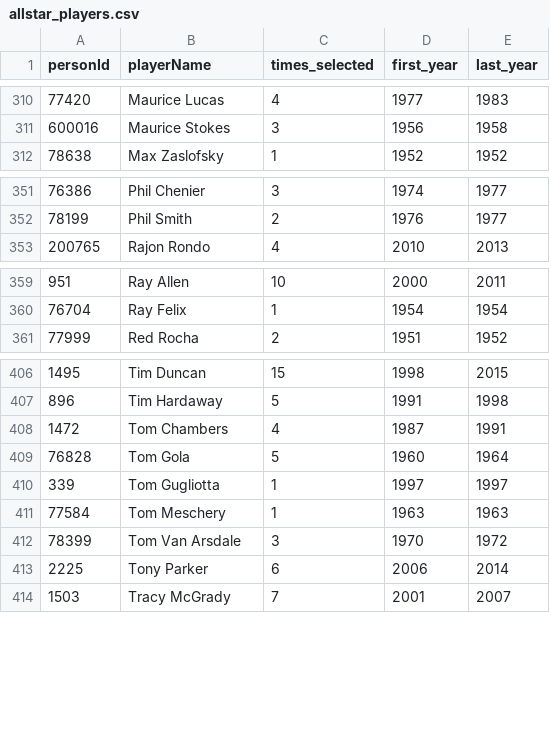
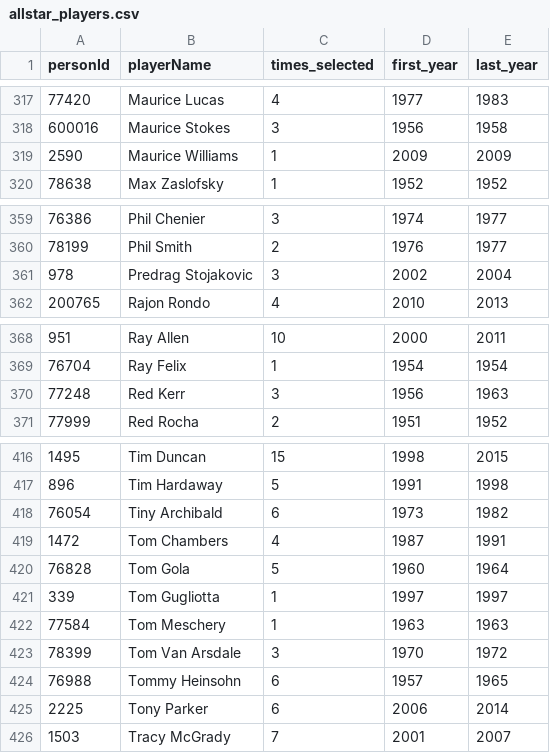
Before and after one commit to jsierrahoopshype/nba-attendance, a CSV file: output/allstar_players.csv, drawn as a sheet; only a part is shown, gaps mark what is left out; the diff covers the shown part only.

```diff
--- a/output/allstar_players.csv
+++ b/output/allstar_players.csv
@@ -311,2 +318,3 @@
 600016,Maurice Stokes,3,1956,1958
+2590,Maurice Williams,1,2009,2009
 78638,Max Zaslofsky,1,1952,1952
@@ -352,2 +360,3 @@
 78199,Phil Smith,2,1976,1977
+978,Predrag Stojakovic,3,2002,2004
 200765,Rajon Rondo,4,2010,2013
@@ -360,2 +369,3 @@
 76704,Ray Felix,1,1954,1954
+77248,Red Kerr,3,1956,1963
 77999,Red Rocha,2,1951,1952
@@ -407,2 +417,3 @@
 896,Tim Hardaway,5,1991,1998
+76054,Tiny Archibald,6,1973,1982
 1472,Tom Chambers,4,1987,1991
@@ -412,2 +423,3 @@
 78399,Tom Van Arsdale,3,1970,1972
+76988,Tommy Heinsohn,6,1957,1965
 2225,Tony Parker,6,2006,2014
```
Also changed, not shown: 8 added rows elsewhere in this file, 31 other files.
